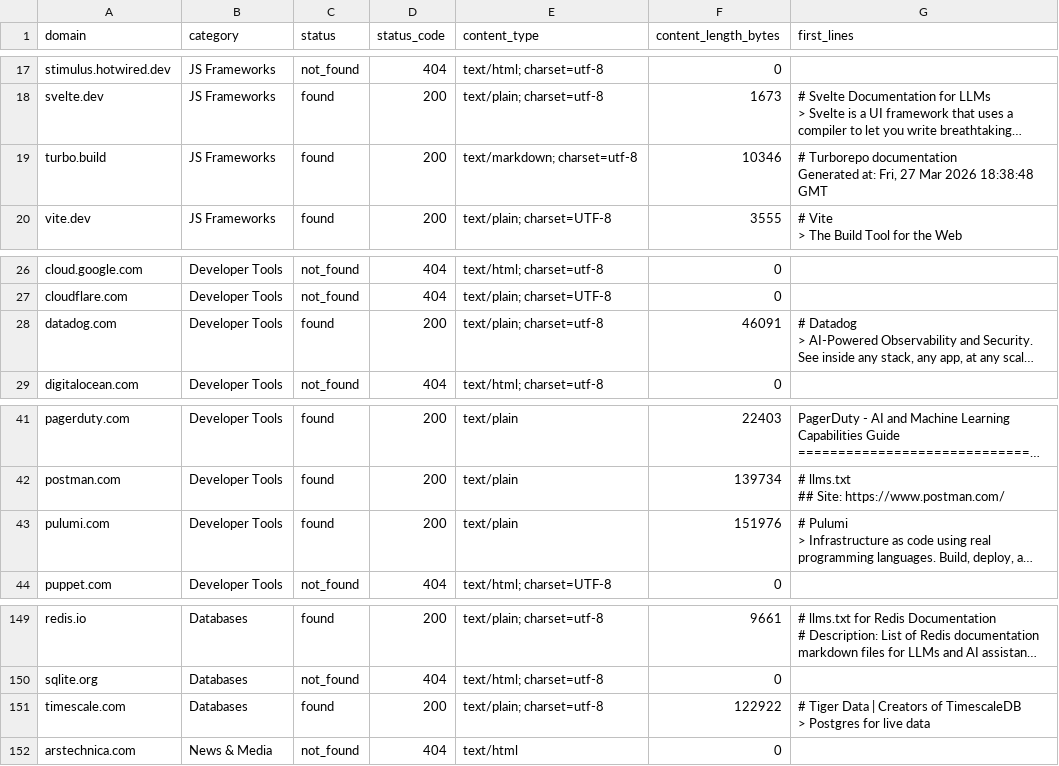
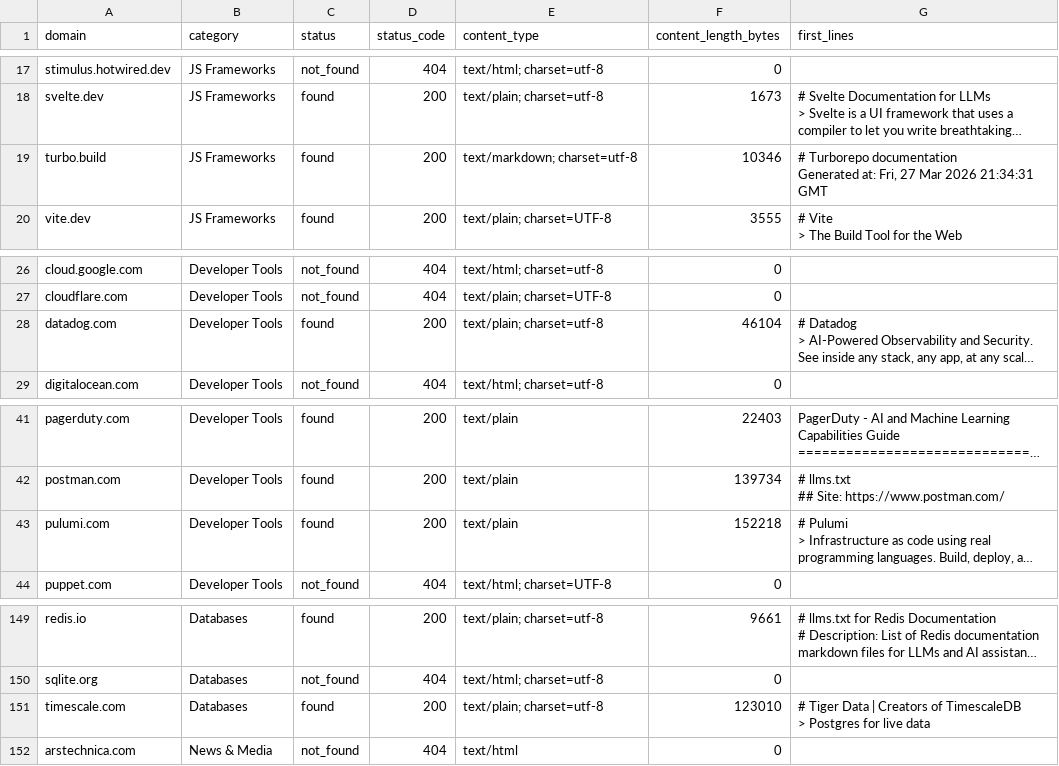
Before and after one commit to lightlayer-dev/agent-bench, a CSV file: research/llms_txt_survey.csv, drawn as a sheet; only a part is shown, gaps mark what is left out; long unchanged cells end in …; the diff names each change by its address in the sheet, - before the commit and + after, or states it on an @@ line.

```diff
--- a/research/llms_txt_survey.csv
+++ b/research/llms_txt_survey.csv
-G19 (first_lines): …Mar 2026 18:38:48 GMT
+G19 (first_lines): …Mar 2026 21:34:31 GMT
-F28 (content_length_bytes): 46091
+F28 (content_length_bytes): 46104
-F43 (content_length_bytes): 151976
+F43 (content_length_bytes): 152218
-F151 (content_length_bytes): 122922
+F151 (content_length_bytes): 123010
```
Also changed, not shown: research/agents_txt_survey.csv, research/robots_txt_survey.csv, 3 other files.
